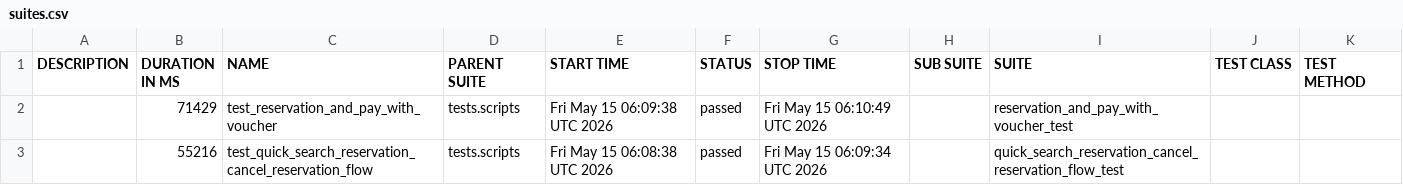
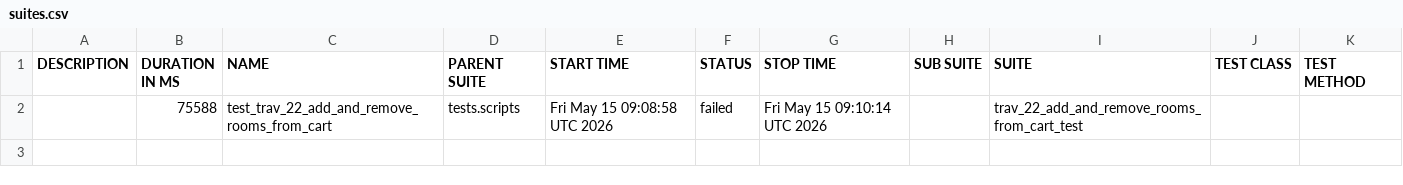
Before and after one commit to gabrielfilipwesrom/qa-reports, a CSV file: data/suites.csv, drawn as a sheet.

```diff
--- a/data/suites.csv
+++ b/data/suites.csv
@@ -1,3 +1,2 @@
 "DESCRIPTION","DURATION IN MS","NAME","PARENT SUITE","START TIME","STATUS","STOP TIME","SUB SUITE","SUITE","TEST CLASS","TEST METHOD"
-"","71429","test_reservation_and_pay_with_voucher","tests.scripts","Fri May 15 06:09:38 UTC 2026","passed","Fri May 15 06:10:49 UTC 2026","","reservation_and_pay_with_voucher_test","",""
-"","55216","test_quick_search_reservation_cancel_reservation_flow","tests.scripts","Fri May 15 06:08:38 UTC 2026","passed","Fri May 15 06:09:34 UTC 2026","","quick_search_reservation_cancel_reservation_flow_test","",""
+"","75588","test_trav_22_add_and_remove_rooms_from_cart","tests.scripts","Fri May 15 09:08:58 UTC 2026","failed","Fri May 15 09:10:14 UTC 2026","","trav_22_add_and_remove_rooms_from_cart_test","",""
```
Also changed, not shown: 32 other files.
